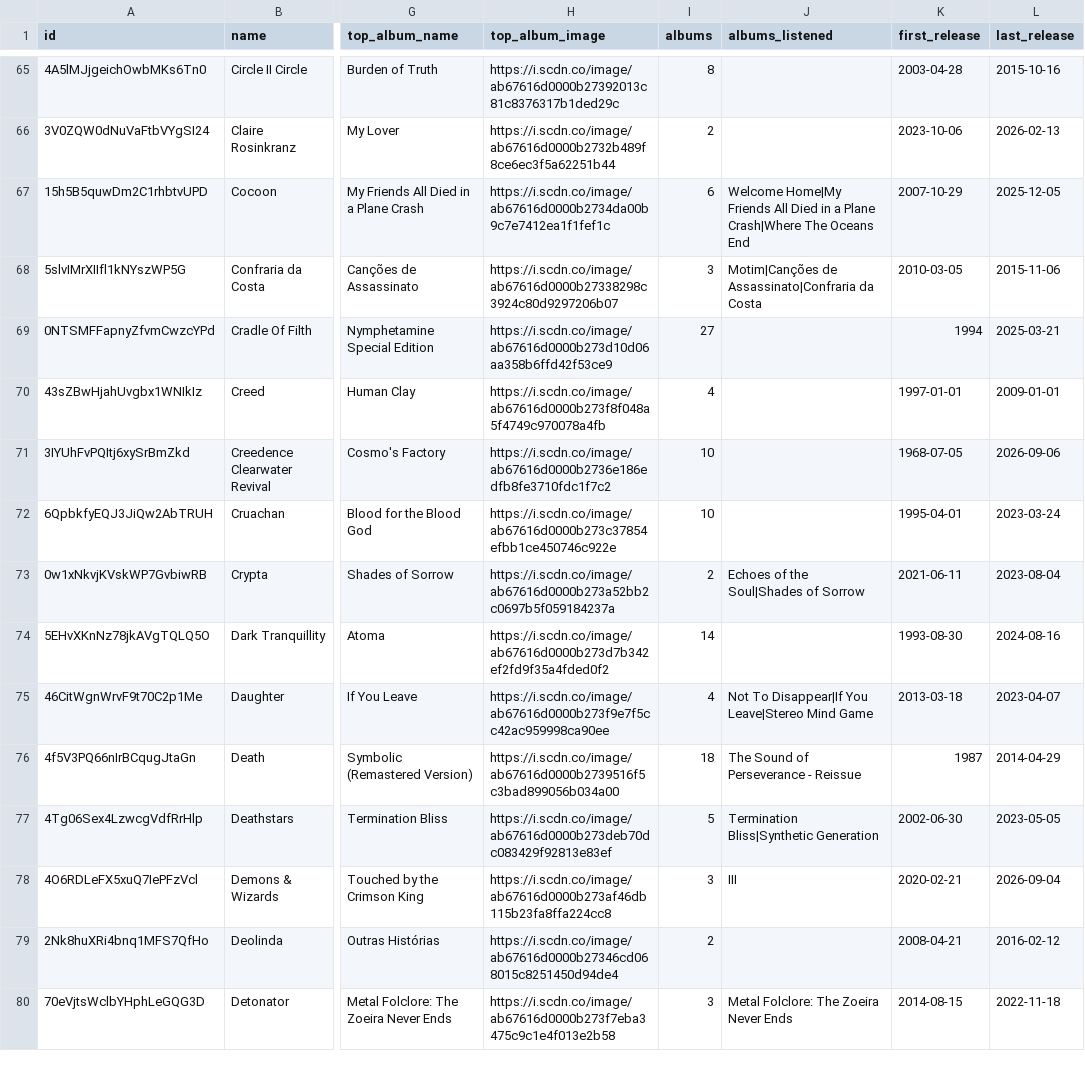
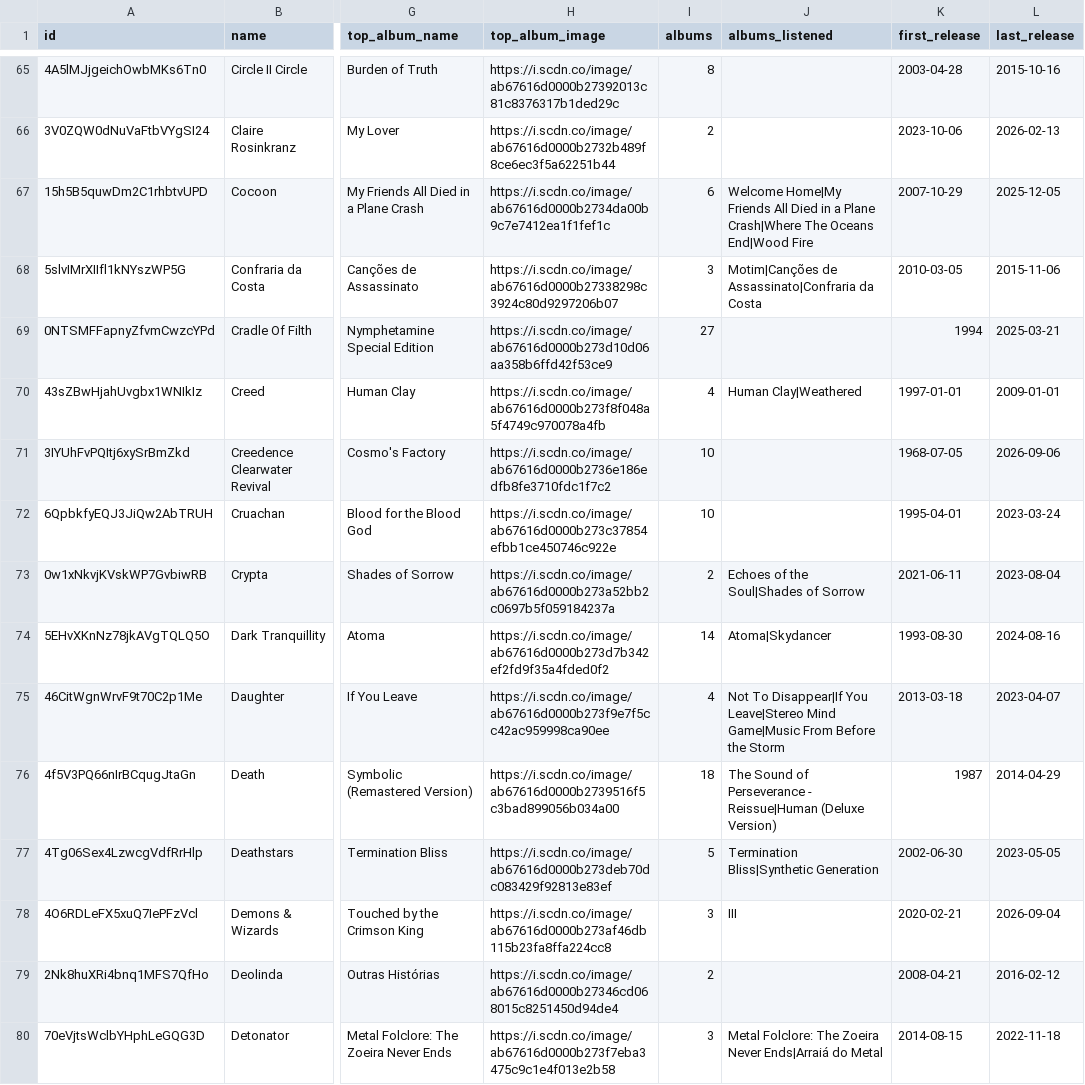
Before and after one commit to dinhani/spotify-launcher, a TSV file: data/artists.tsv, drawn as a sheet; only a part is shown, gaps mark what is left out; the diff covers the shown part only; the diff names each change by its address in the sheet, - before the commit and + after, or states it on an @@ line.

```diff
--- a/data/artists.tsv
+++ b/data/artists.tsv
-J67 (albums_listened): …The Oceans End
+J67 (albums_listened): …The Oceans End|Wood Fire
-J70 (albums_listened): (empty)
+J70 (albums_listened): Human Clay|Weathered
-J74 (albums_listened): (empty)
+J74 (albums_listened): Atoma|Skydancer
-J75 (albums_listened): …Leave|Stereo Mind Game
+J75 (albums_listened): …Leave|Stereo Mind Game|Music From Before the Storm
-J76 (albums_listened): …Perseverance - Reissue
+J76 (albums_listened): …Perseverance - Reissue|Human (Deluxe Version)
-J80 (albums_listened): Metal Folclore: The Zoeira Never Ends
+J80 (albums_listened): Metal Folclore: The Zoeira Never Ends|Arraiá do Metal
```
Also changed, not shown: 148 edited cells elsewhere in this file, 3 other files.
